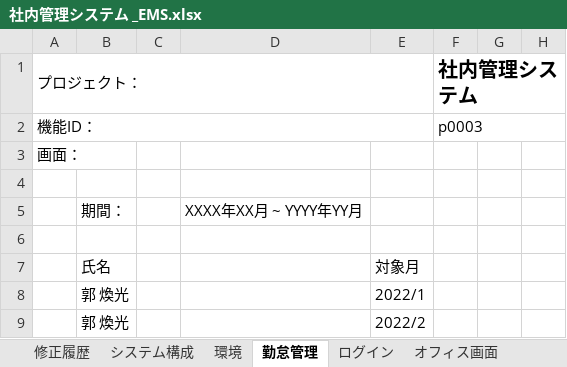
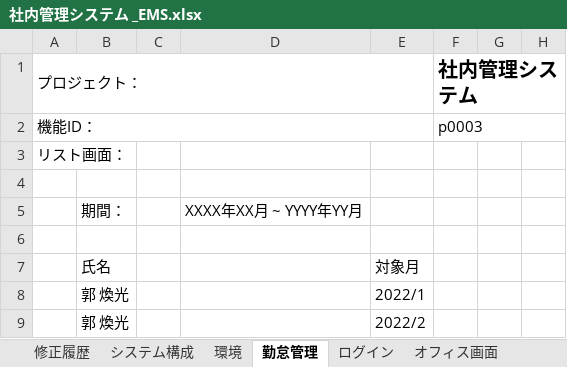
Before and after one commit to softtechSoft/ems, an Excel workbook: DOC/要件定義/社内管理システム _EMS.xlsx, sheet 勤怠管理, drawn as a sheet; only a part is shown; values as stored, in another font and other column widths than the file's, no borders; charts and pictures not drawn; the diff names each change by its address in the sheet, - before the commit and + after, or states it on an @@ line.

```diff
--- a/DOC/要件定義/社内管理システム _EMS.xlsx (sheet 勤怠管理)
+++ b/DOC/要件定義/社内管理システム _EMS.xlsx (sheet 勤怠管理)
-A3 (プロジェクト：): 画面：
+A3 (プロジェクト：): リスト画面：
```
Also changed, not shown: sheet 修正履歴, other sheet tabs.
